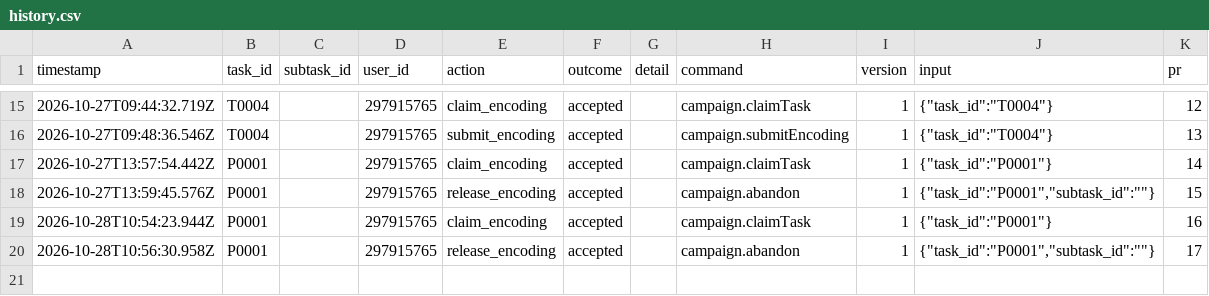
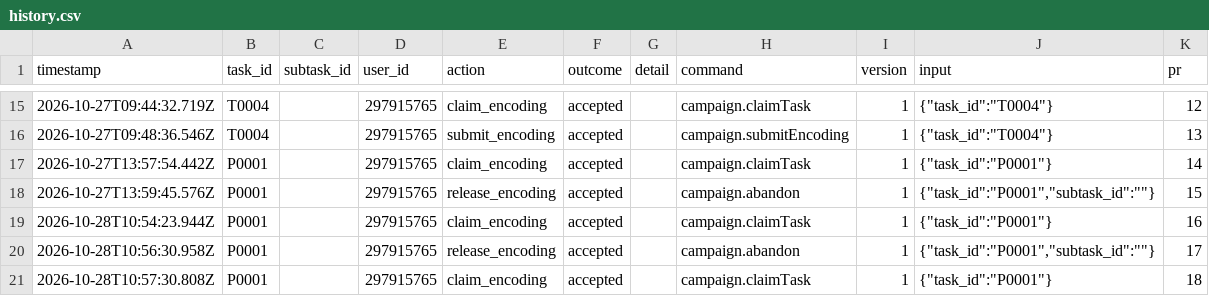
Before and after one commit to ohwjdev/test-20261021-1, a CSV file: tracking/history.csv, drawn as a sheet; only a part is shown, gaps mark what is left out.

```diff
--- a/tracking/history.csv
+++ b/tracking/history.csv
@@ -20 +20,2 @@ timestamp,task_id,subtask_id,user_id,action,outcome,detail,command,version,input
 2026-10-28T10:56:30.958Z,P0001,,297915765,release_encoding,accepted,,campaign.abandon,1,"{""task_id"":""P0001"",""subtask_id"":""""}",17
+2026-10-28T10:57:30.808Z,P0001,,297915765,claim_encoding,accepted,,campaign.claimTask,1,"{""task_id"":""P0001""}",18
```
Also changed, not shown: 1 other file.
